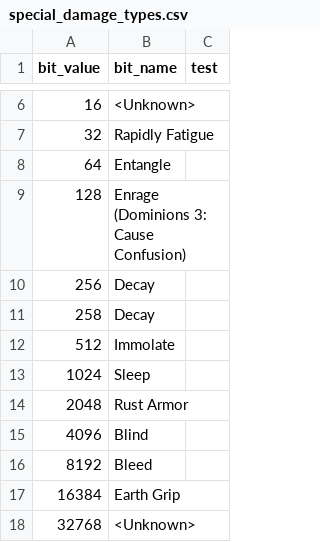
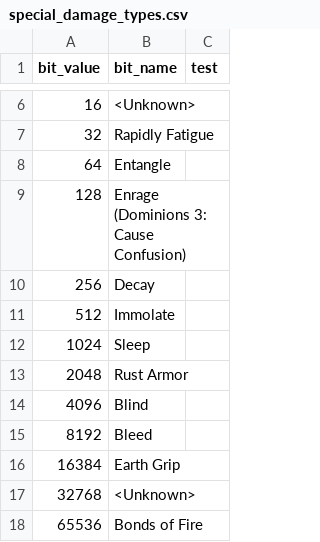
Before and after one commit to larzm42/dom5inspector, a CSV file: gamedata/special_damage_types.csv, drawn as a sheet; only a part is shown, gaps mark what is left out; the shorter side is filled out with more unchanged rows; the diff names each change by its address in the sheet, - before the commit and + after, or states it on an @@ line.

Commit message:
Remove extra Decay.

```diff
--- a/gamedata/special_damage_types.csv
+++ b/gamedata/special_damage_types.csv
-row 11: 258 | Decay
```
